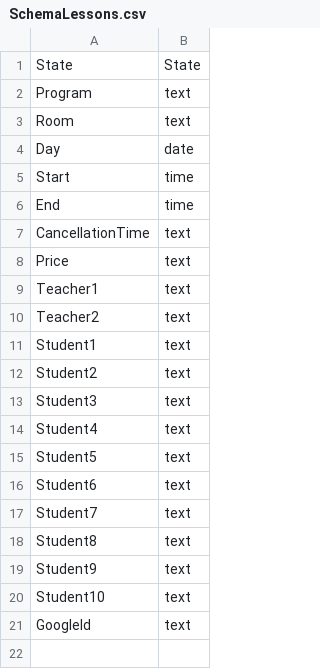
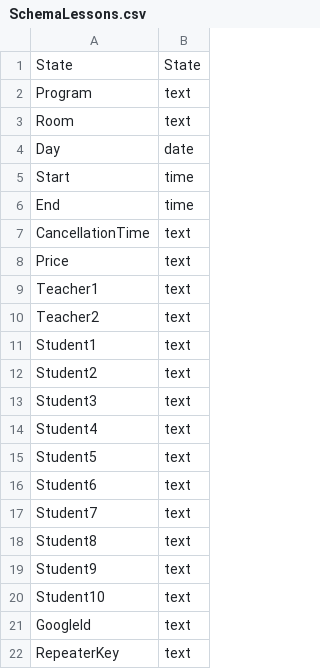
Before and after one commit to alexdad/Sagadata, a CSV file: SchemaLessons.csv, drawn as a sheet; the diff names each change by its address in the sheet, - before the commit and + after, or states it on an @@ line.

Commit message:
Repeat and delete operations

```diff
--- a/SchemaLessons.csv
+++ b/SchemaLessons.csv
+row 22: RepeaterKey | text
```
Also changed, not shown: 9 other files.
